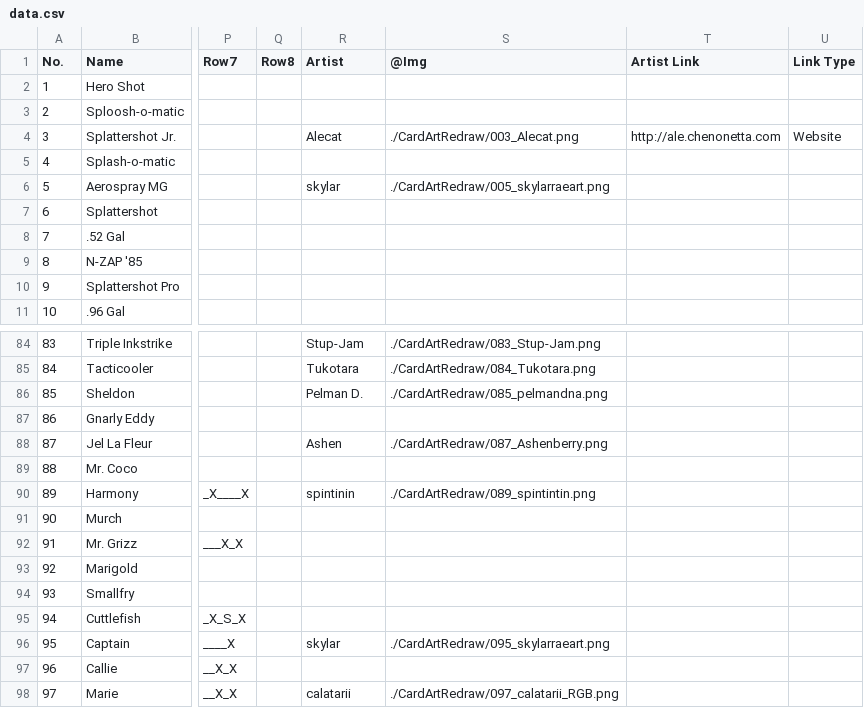
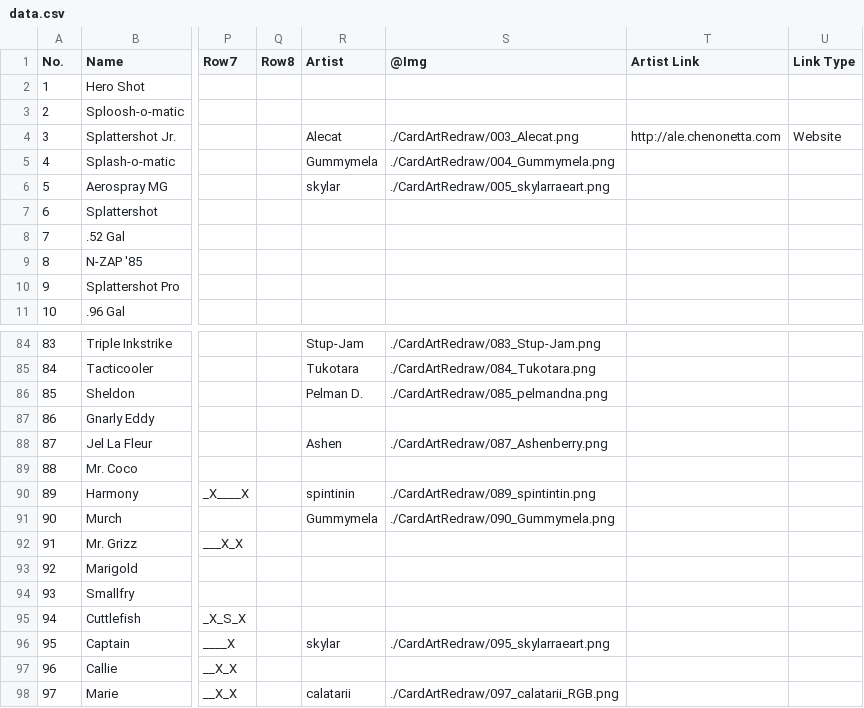
Before and after one commit to ArtySiege/ArtySiege.github.io, a CSV file: data.csv, drawn as a sheet; only a part is shown, gaps mark what is left out; the diff names each change by its address in the sheet, - before the commit and + after, or states it on an @@ line.

```diff
--- a/data.csv
+++ b/data.csv
-R5 (Artist): (empty)
+R5 (Artist): Gummymela
-S5 (@Img): (empty)
+S5 (@Img): ./CardArtRedraw/004_Gummymela.png
-R91 (Artist): (empty)
+R91 (Artist): Gummymela
-S91 (@Img): (empty)
+S91 (@Img): ./CardArtRedraw/090_Gummymela.png
```
Also changed, not shown: 5 other files.
